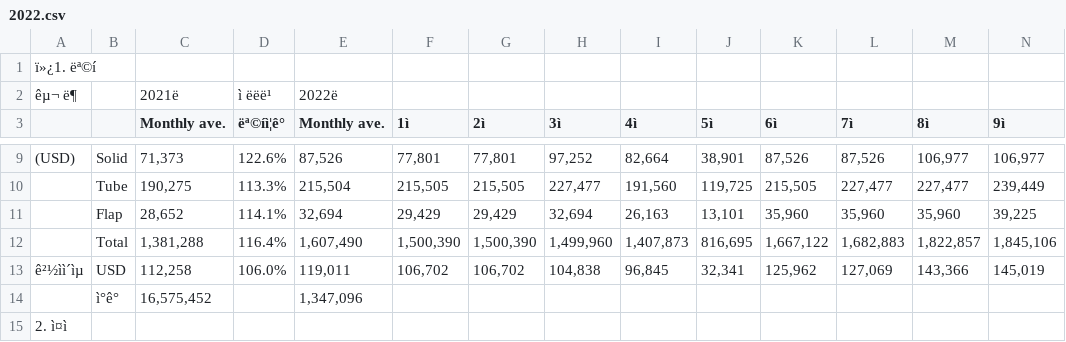
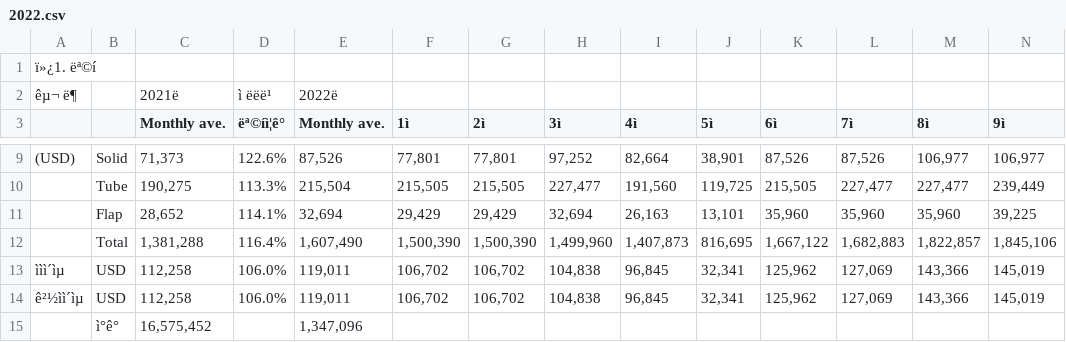
Before and after one commit to hungaseo-arch/asuraDB, a CSV file: data/kpi/2022.csv, drawn as a sheet; only a part is shown, gaps mark what is left out; the shorter side is filled out with more unchanged rows; rows hold the shown columns only; the diff names each change by its address in the sheet, - before the commit and + after, or states it on an @@ line.

```diff
--- a/data/kpi/2022.csv
+++ b/data/kpi/2022.csv
+row 13: ììì´ìµ | USD | 112,258 | 106.0% | 119,011 | 106,702 | 106,702 | 104,838 | 96,845 | 32,341 | 125,962 | 127,069 | 143,366 | 145,019
```
Also changed, not shown: data/kpi/2023.csv, data/kpi/2024.csv, 28 other files.
